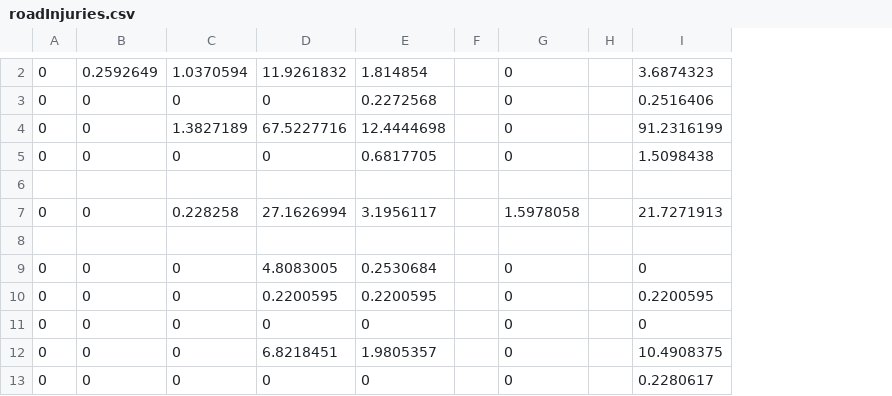
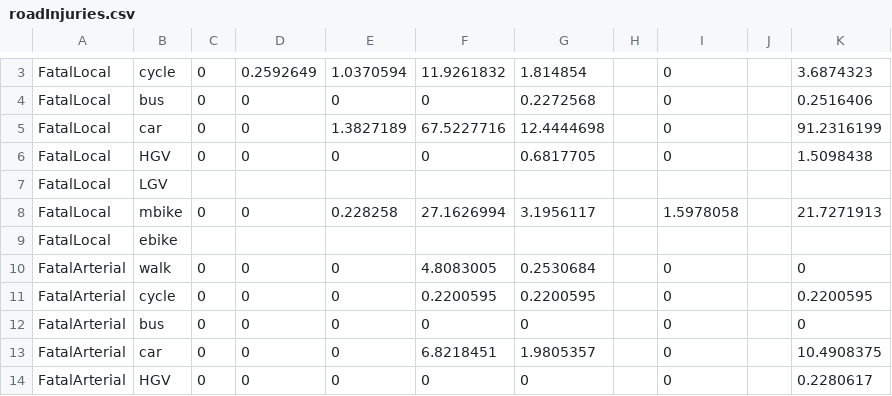
Before and after one commit to syounkin/ITHIM, a CSV file: inst/roadInjuries.csv, drawn as a sheet; only a part is shown, gaps mark what is left out; removed rows and columns are numbered as before the commit, all else as after; the diff covers the shown part only; the diff names each change by its address in the sheet, - before the commit and + after, or states it on an @@ line.

```diff
--- a/inst/roadInjuries.csv
+++ b/inst/roadInjuries.csv
+column A, rows 3-14: FatalLocal | FatalLocal | FatalLocal | FatalLocal | FatalLocal | FatalLocal | FatalLocal | FatalArterial | FatalArterial | FatalArterial | FatalArterial | FatalArterial
+column B, rows 3-14: cycle | bus | car | HGV | LGV | mbike | ebike | walk | cycle | bus | car | HGV
-column F, empty
+column H, empty
-column H, empty
+column J, empty
-row 7: (empty)
+row 7: FatalLocal | LGV
-row 9: (empty)
+row 9: FatalLocal | ebike
```
Also changed, not shown: 2 added rows and 18 edited cells elsewhere in this file, 8 other files.
